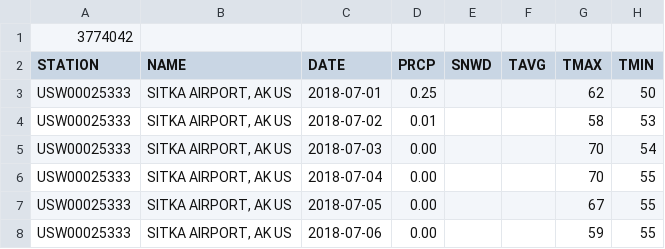
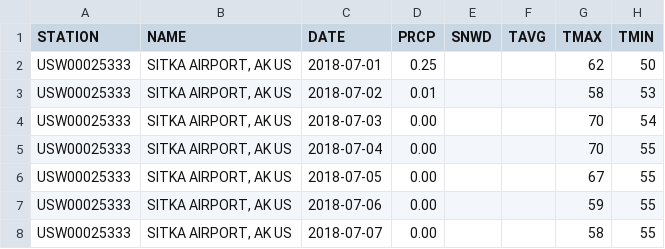
Before and after one commit to mkassy/Data-Visualization, a CSV file: Downloading Data/data/sitka_weather_07-2018_simple.csv, drawn as a sheet; only a part is shown; the shorter side is filled out with more unchanged rows.

Commit message:
Remove unneccessary line.

```diff
--- a/Downloading Data/data/sitka_weather_07-2018_simple.csv
+++ b/Downloading Data/data/sitka_weather_07-2018_simple.csv
@@ -1,2 +1 @@
-3774042
 STATION,NAME,DATE,PRCP,SNWD,TAVG,TMAX,TMIN
```
